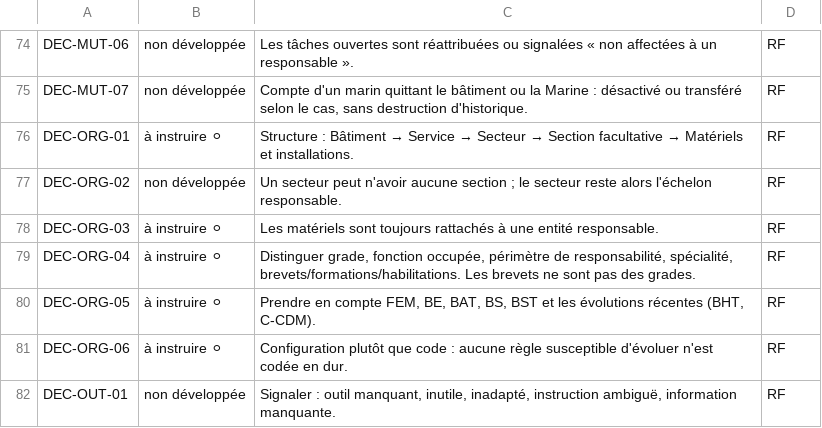
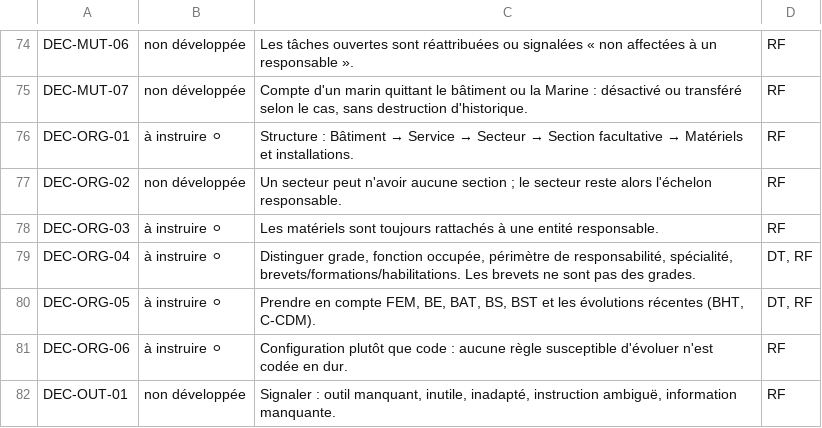
Before and after one commit to Mattrix2211/Matrix, a CSV file: docs/dossier-technique/refonte/4_annexes_consultables/F3_decisions_du_po_citees_dans_les_documents.csv, drawn as a sheet; only a part is shown, gaps mark what is left out; the diff covers the shown part only.

```diff
--- a/docs/dossier-technique/refonte/4_annexes_consultables/F3_decisions_du_po_citees_dans_les_documents.csv
+++ b/docs/dossier-technique/refonte/4_annexes_consultables/F3_decisions_du_po_citees_dans_les_documents.csv
@@ -78,4 +78,4 @@ DEC-ORG-02;non développée;"Un secteur peut n'avoir aucune section ; le secteur
 DEC-ORG-03;à instruire ⚪;Les matériels sont toujours rattachés à une entité responsable.;RF
-DEC-ORG-04;à instruire ⚪;Distinguer grade, fonction occupée, périmètre de responsabilité, spécialité, brevets/formations/habilitations. Les brevets ne sont pas des grades.;RF
-DEC-ORG-05;à instruire ⚪;Prendre en compte FEM, BE, BAT, BS, BST et les évolutions récentes (BHT, C-CDM).;RF
+DEC-ORG-04;à instruire ⚪;Distinguer grade, fonction occupée, périmètre de responsabilité, spécialité, brevets/formations/habilitations. Les brevets ne sont pas des grades.;DT, RF
+DEC-ORG-05;à instruire ⚪;Prendre en compte FEM, BE, BAT, BS, BST et les évolutions récentes (BHT, C-CDM).;DT, RF
 DEC-ORG-06;à instruire ⚪;Configuration plutôt que code : aucune règle susceptible d'évoluer n'est codée en dur.;RF
```
Also changed, not shown: 22 edited cells elsewhere in this file, docs/dossier-technique/refonte/4_annexes_consultables/F5_registre_des_elements_non_verifies.csv, 55 other files.
